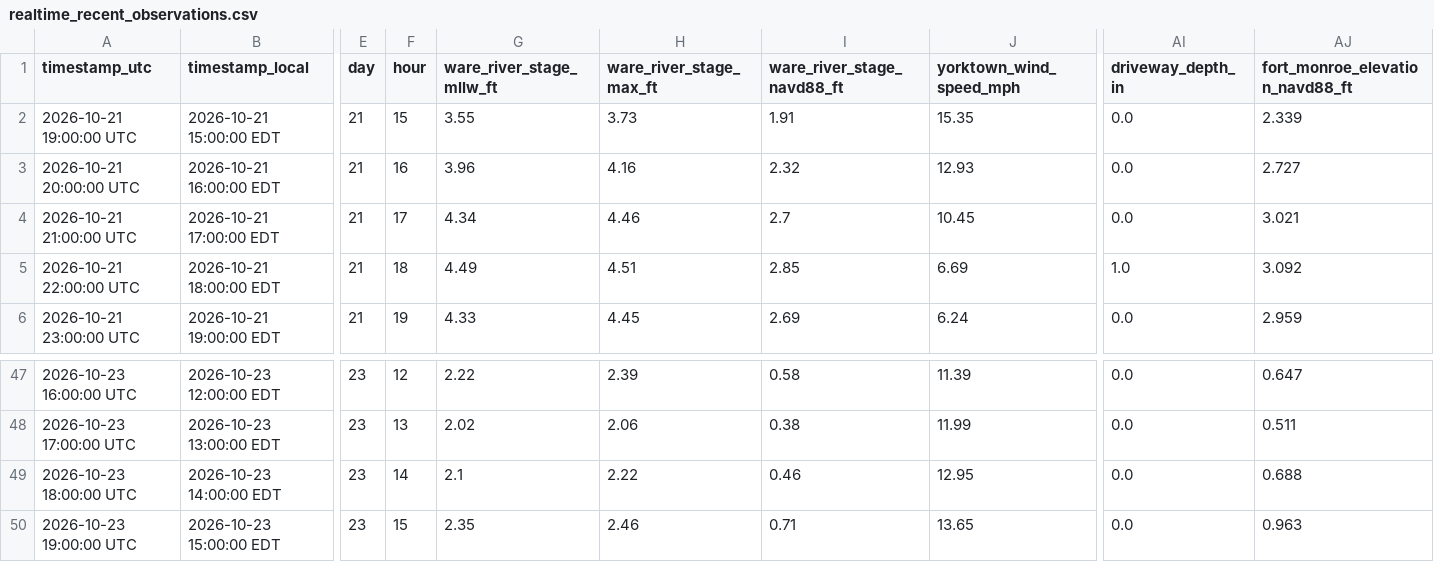
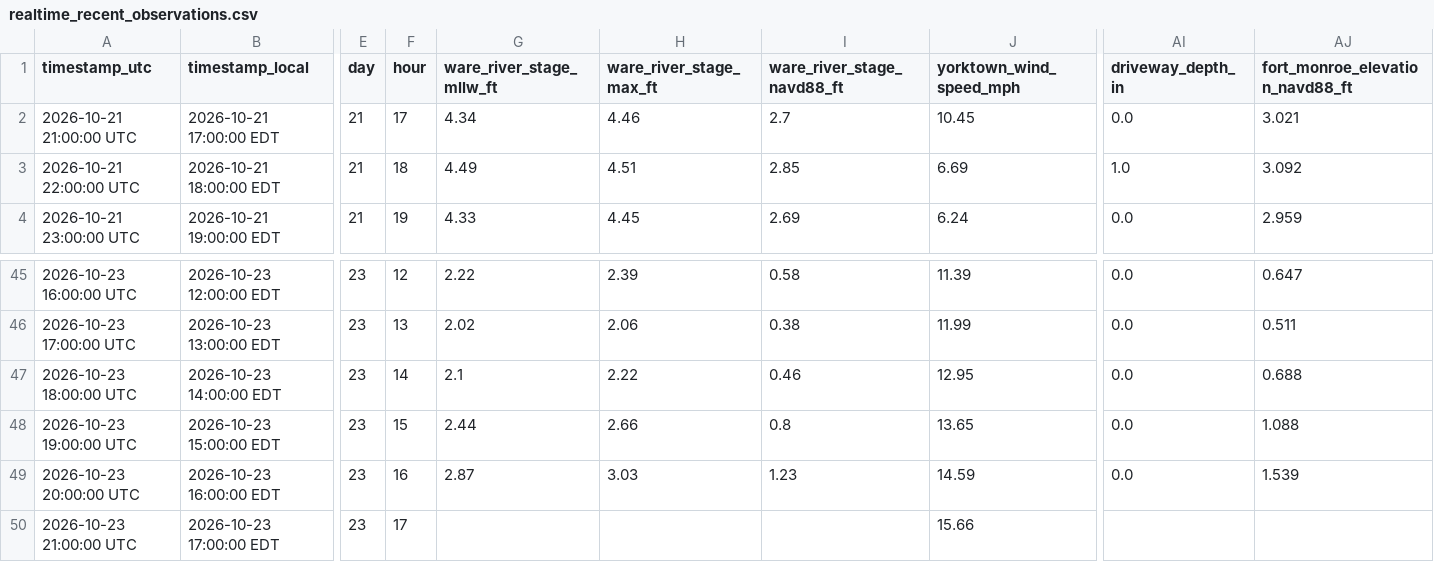
Before and after one commit to flatfoot584/mathews-flood-monitor, a CSV file: realtime_recent_observations.csv, drawn as a sheet; only a part is shown, gaps mark what is left out; removed rows and columns are numbered as before the commit, all else as after; rows hold the shown columns only; the diff names each change by its address in the sheet, - before the commit and + after, or states it on an @@ line.

```diff
--- a/realtime_recent_observations.csv
+++ b/realtime_recent_observations.csv
-row 2: 2026-10-21 19:00:00 UTC | 2026-10-21 15:00:00 EDT | 21 | 15 | 3.55 | 3.73 | 1.91 | 15.35 | 0.0 | 2.339
-row 3: 2026-10-21 20:00:00 UTC | 2026-10-21 16:00:00 EDT | 21 | 16 | 3.96 | 4.16 | 2.32 | 12.93 | 0.0 | 2.727
-G48 (ware_river_stage_mllw_ft): 2.35
+G48 (ware_river_stage_mllw_ft): 2.44
-H48 (ware_river_stage_max_ft): 2.46
+H48 (ware_river_stage_max_ft): 2.66
-I48 (ware_river_stage_navd88_ft): 0.71
+I48 (ware_river_stage_navd88_ft): 0.8
-AJ48 (fort_monroe_elevation_navd88_ft): 0.963
+AJ48 (fort_monroe_elevation_navd88_ft): 1.088
+row 49: 2026-10-23 20:00:00 UTC | 2026-10-23 16:00:00 EDT | 23 | 16 | 2.87 | 3.03 | 1.23 | 14.59 | 0.0 | 1.539
+row 50: 2026-10-23 21:00:00 UTC | 2026-10-23 17:00:00 EDT | 23 | 17 |  |  |  | 15.66
```
Also changed, not shown: forecast_48h.csv, issued_forecast_archive.csv, 11 other files.
